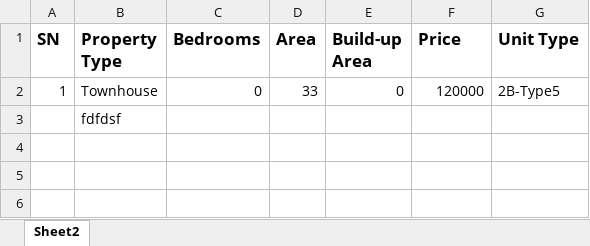
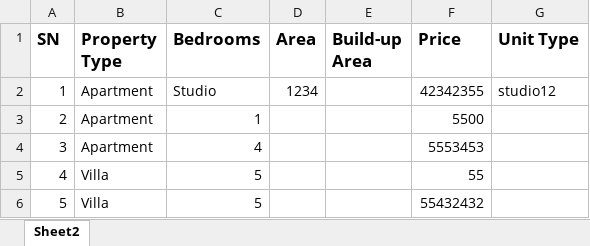
Before and after one commit to RomitK/rangeBackendTesting, an Excel workbook: public/dashboard/inventorySample.xlsx, sheet Sheet2, drawn as a sheet; values as stored, in another font and other column widths than the file's, no borders; removed rows and columns are numbered as before the commit, all else as after; the diff names each change by its address in the sheet, - before the commit and + after, or states it on an @@ line.

Commit message:
inventory module updated

```diff
--- a/public/dashboard/inventorySample.xlsx (sheet Sheet2)
+++ b/public/dashboard/inventorySample.xlsx (sheet Sheet2)
-row 2: 1 | Townhouse | 0 | 33 | 0 | 120000 | 2B-Type5
-row 3:  | fdfdsf
+row 2: 1 | Apartment | Studio | 1234 |  | 42342355 | studio12
+row 3: 2 | Apartment | 1 |  |  | 5500
+row 4: 3 | Apartment | 4 |  |  | 5553453
+row 5: 4 | Villa | 5 |  |  | 55
+row 6: 5 | Villa | 5 |  |  | 55432432
```
Also changed, not shown: 18 other files.
